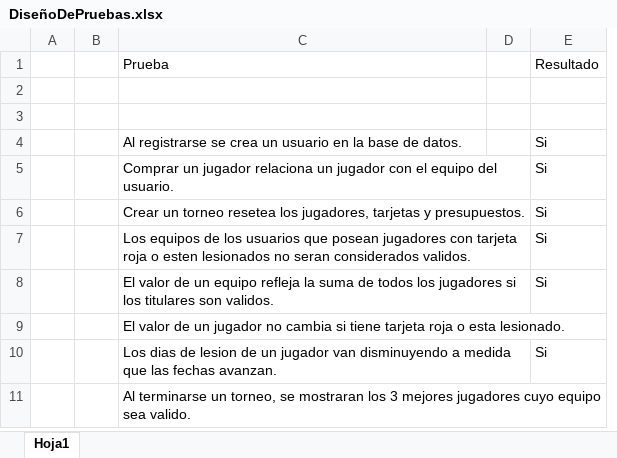
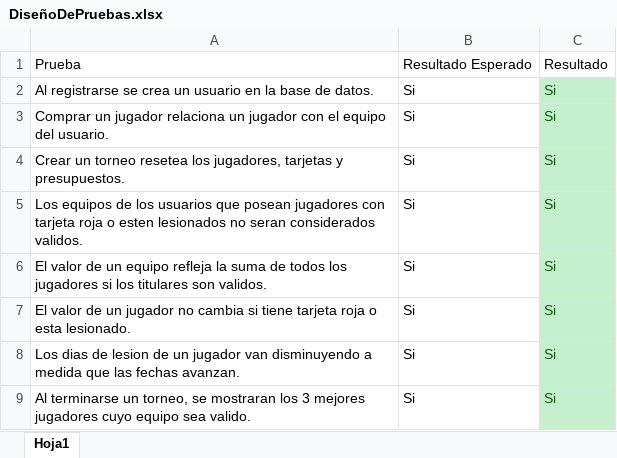
Before and after one commit to lbotano/GranTT, an Excel workbook: DiseñoDePruebas.xlsx, sheet Hoja1, drawn as a sheet; values as stored, in another font and other column widths than the file's, no borders; removed rows and columns are numbered as before the commit, all else as after; the diff names each change by its address in the sheet, - before the commit and + after, or states it on an @@ line.

```diff
--- a/DiseñoDePruebas.xlsx (sheet Hoja1)
+++ b/DiseñoDePruebas.xlsx (sheet Hoja1)
-column A, empty
-column B, empty
-column D, empty
+column B, rows 1-9: Resultado Esperado | Si | Si | Si | Si | Si | Si | Si | Si
-row 2: (empty)
-row 3: (empty)
-C2:C9 fill: none
+C2:C9 fill: #C6EFCE
-C2:C6 text colour: black
+C2:C6 text colour: #006100
-C7: (empty)
+C7: Si
-C8 text colour: black
+C8 text colour: #006100
-C9: (empty)
+C9: Si
```
Also changed, not shown: 2 other files.
